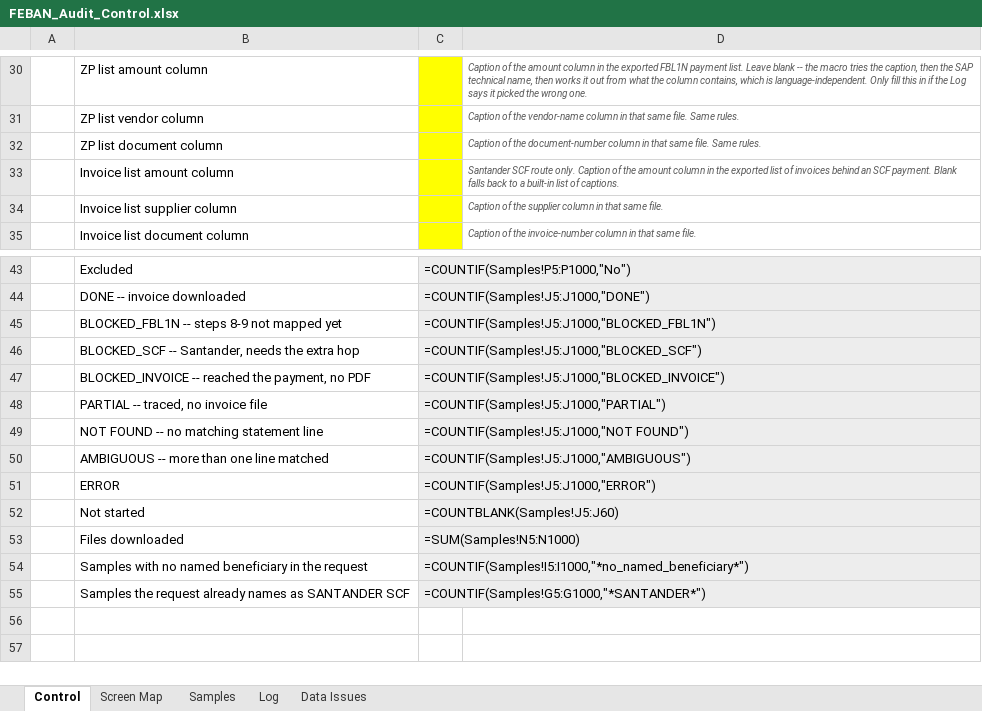
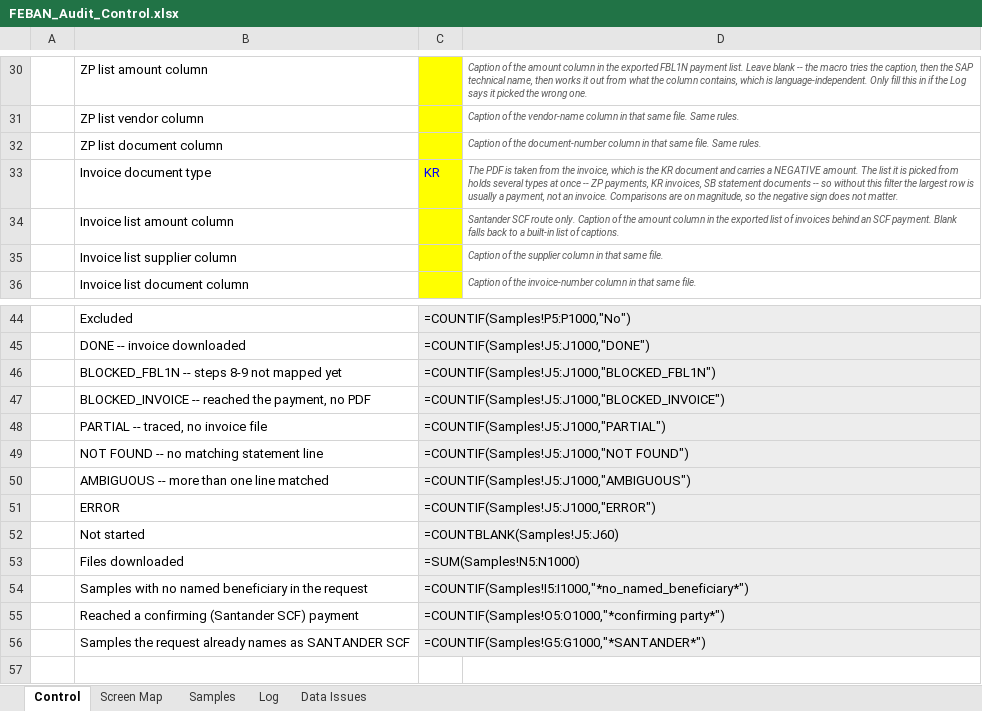
Before and after one commit to rlucho/mem0-mcp-selfhosted, an Excel workbook: sap-audit-macro/FEBAN_Audit_Control.xlsx, sheet Control, drawn as a sheet; only a part is shown, gaps mark what is left out; the shorter side is filled out with more unchanged rows; values as stored, in another font and other column widths than the file's, no borders; formulas without a stored value are shown as written; removed rows and columns are numbered as before the commit, all else as after; the diff names each change by its address in the sheet, - before the commit and + after, or states it on an @@ line.

```diff
--- a/sap-audit-macro/FEBAN_Audit_Control.xlsx (sheet Control)
+++ b/sap-audit-macro/FEBAN_Audit_Control.xlsx (sheet Control)
+row 33:  | Invoice document type | KR | The PDF is taken from the invoice, which is the KR document and carries a NEGATIVE amount. The list it is picked from holds several types at once -- ZP payments, KR invoices, SB statement documents -- so without this filter the largest row is usually a payment, not an invoice. Comparisons are on magnitude, so the negative sign does not matter.
-row 46:  | BLOCKED_SCF -- Santander, needs the extra hop | =COUNTIF(Samples!J5:J1000,"BLOCKED_SCF")
+row 55:  | Reached a confirming (Santander SCF) payment | =COUNTIF(Samples!O5:O1000,"*confirming party*")
```
Also changed, not shown: sheet Screen Map, 4 other files.
